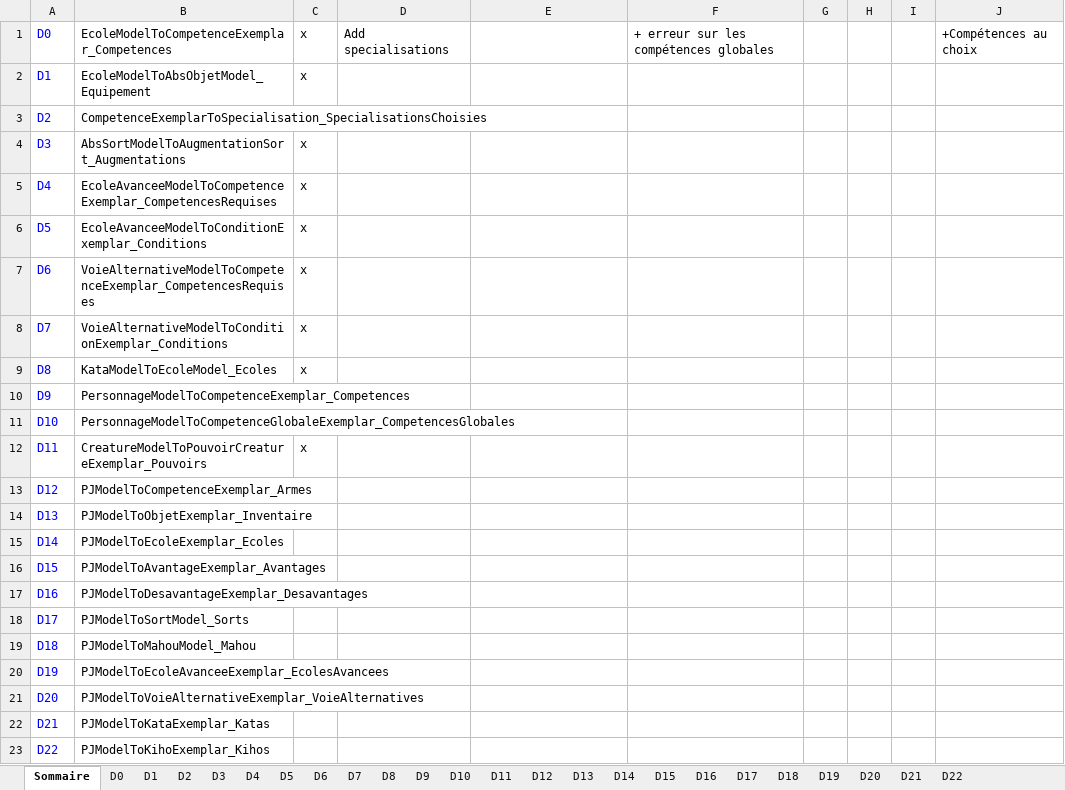
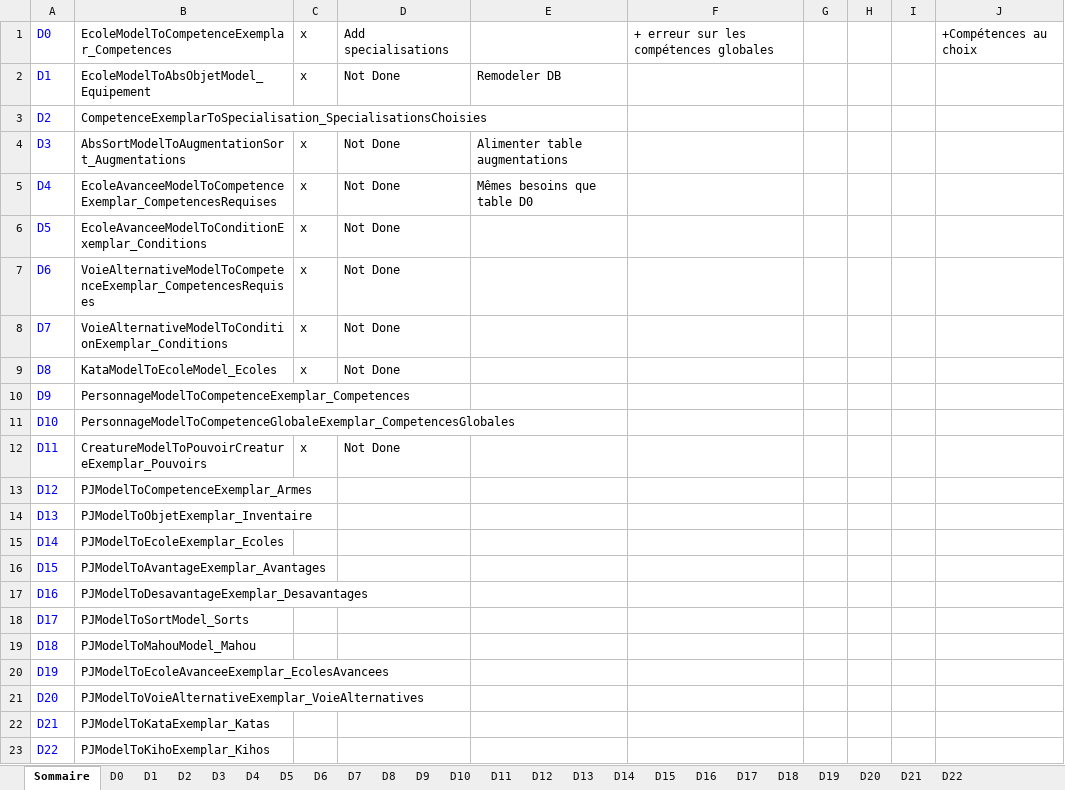
Before and after one commit to Ravath/MightyGM, an Excel workbook: CinqAnneaux/ExcelData/saveData_Joints.v2.xlsx, sheet Sommaire, drawn as a sheet; values as stored, in another font and other column widths than the file's, no borders; the diff names each change by its address in the sheet, - before the commit and + after, or states it on an @@ line.

Commit message:
DataGnerator - Correction: enum collections

```diff
--- a/CinqAnneaux/ExcelData/saveData_Joints.v2.xlsx (sheet Sommaire)
+++ b/CinqAnneaux/ExcelData/saveData_Joints.v2.xlsx (sheet Sommaire)
-D2: (empty)
+D2: Not Done
-E2: (empty)
+E2: Remodeler DB
-D4:D9: (empty)
+D4:D9: Not Done
-E4: (empty)
+E4: Alimenter table augmentations
-E5: (empty)
+E5: Mêmes besoins que table D0
-D12: (empty)
+D12: Not Done
```
Also changed, not shown: 7 other files.
